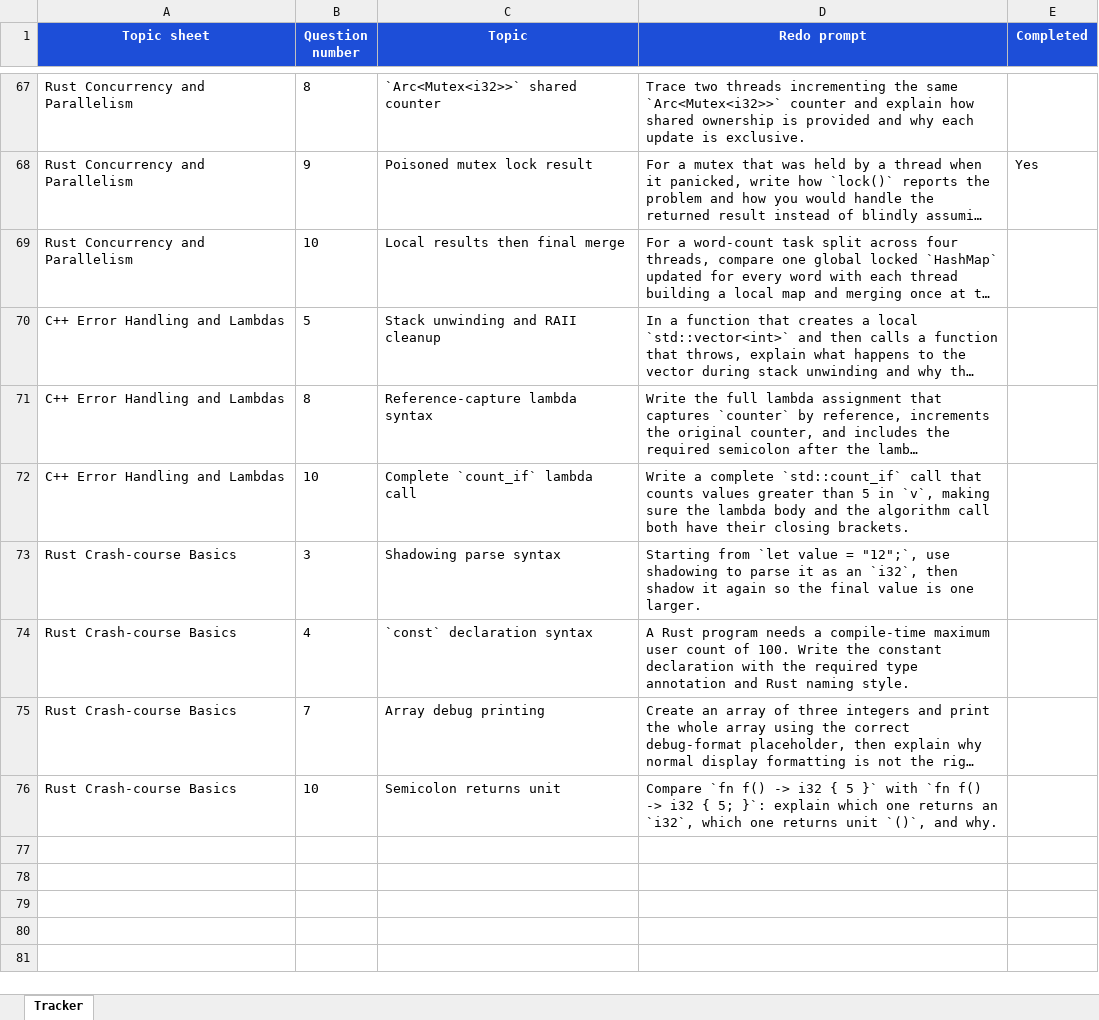
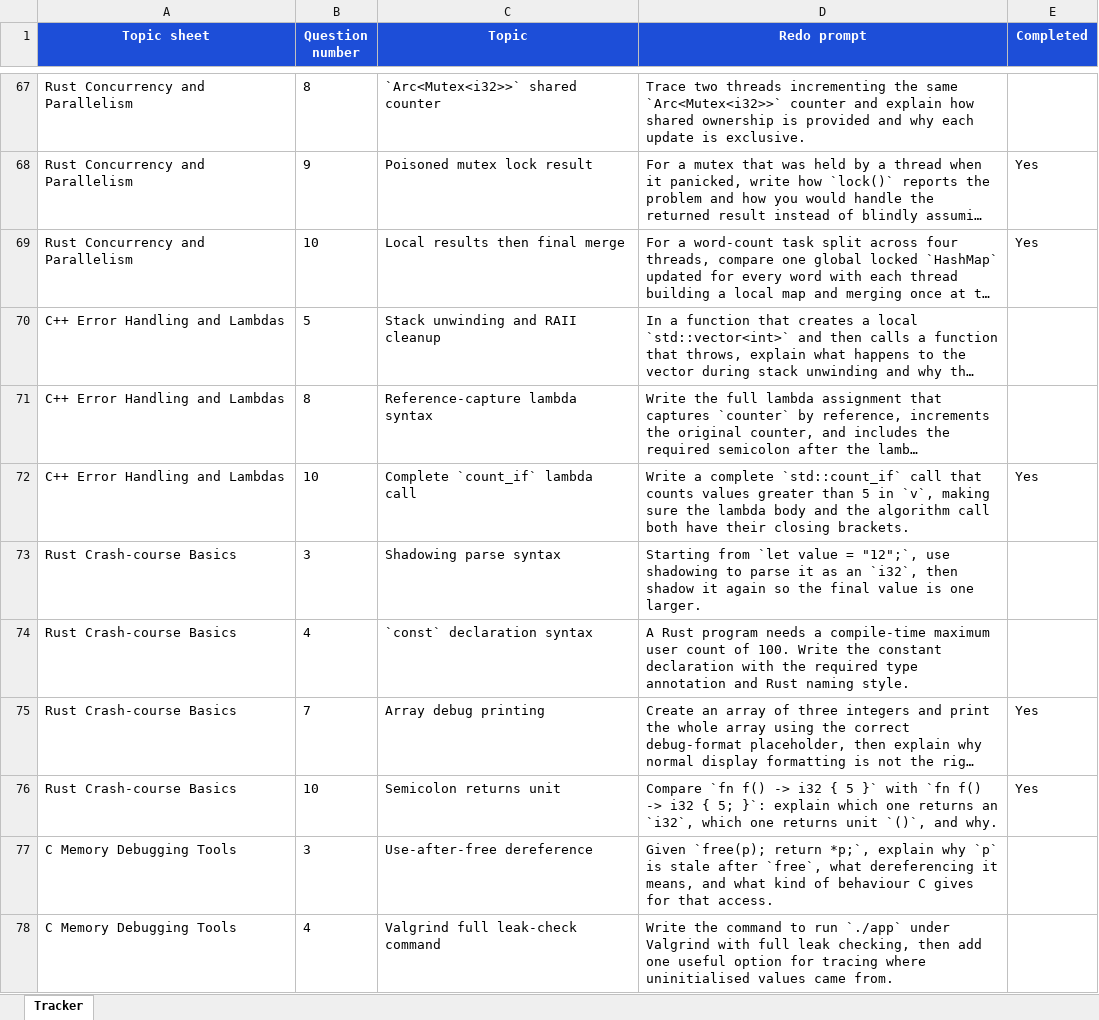
Before and after one commit to DavidCW2004/May-20th-Assessment, an Excel workbook: revision-mistake-log.xlsx, sheet Tracker, drawn as a sheet; only a part is shown, gaps mark what is left out; long unchanged cells end in …; values as stored, in another font and other column widths than the file's, no borders; table styles not drawn; the diff covers the shown part only; the diff names each change by its address in the sheet, - before the commit and + after, or states it on an @@ line.

Commit message:
Add C and Rust study packs for memory debugging tools and custom iterators
- Created a focused revision sheet for C memory debugging tools, including Valgrind and AddressSanitizer, with examples and practice questions.
- Developed a Python script to generate the C memory debugging tools study pack PDF.
- Added a focused revision sheet for Rust custom iterators and pipelines, detailing iterator behavior, common adapters, and practice questions.
- Implemented a Python script to generate the Rust custom iterators and pipelines study pack PDF.
- Updated markdown topic lists to reflect the addition of new study packs.

```diff
--- a/revision-mistake-log.xlsx (sheet Tracker)
+++ b/revision-mistake-log.xlsx (sheet Tracker)
-E69 (Completed): (empty)
+E69 (Completed): Yes
-E72 (Completed): (empty)
+E72 (Completed): Yes
-E75:E76 (Completed): (empty)
+E75:E76 (Completed): Yes
+row 77: C Memory Debugging Tools | 3 | Use-after-free dereference | Given `free(p); return *p;`, explain why `p` is stale after `free`, what dereferencing it means, and what kind of behaviour C gives for that access.
+row 78: C Memory Debugging Tools | 4 | Valgrind full leak-check command | Write the command to run `./app` under Valgrind with full leak checking, then add one useful option for tracing where uninitialised values came from.
```
Also changed, not shown: 9 added rows elsewhere in this sheet, 9 other files.
